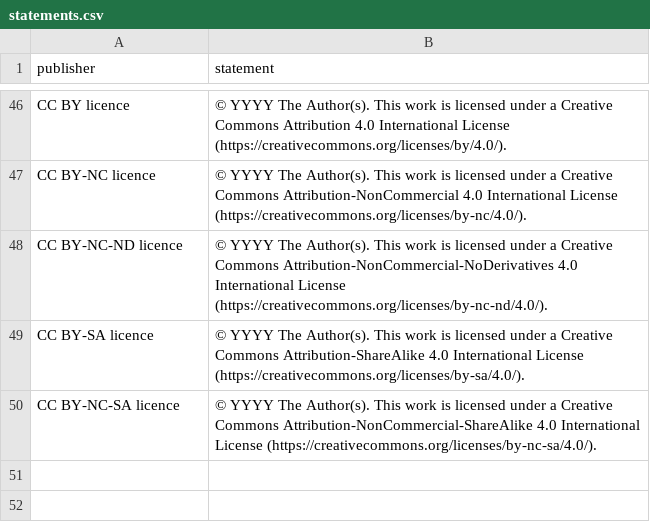
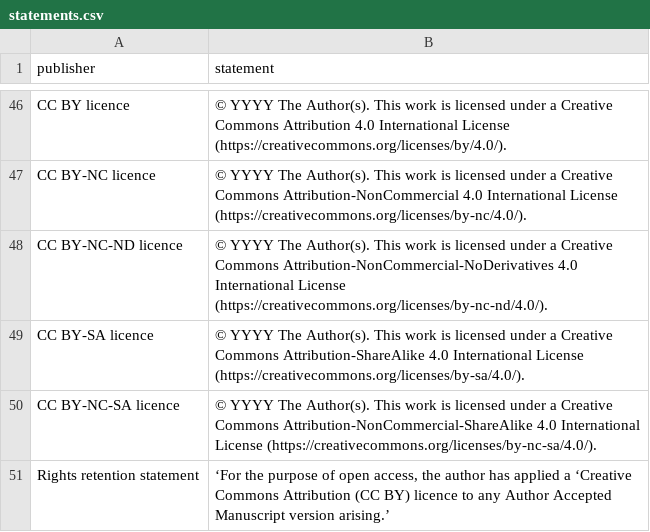
Before and after one commit to yusufaliozkan/copyright_statements, a CSV file: statements.csv, drawn as a sheet; only a part is shown, gaps mark what is left out; the diff names each change by its address in the sheet, - before the commit and + after, or states it on an @@ line.

Commit message:
Add files via upload

```diff
--- a/statements.csv
+++ b/statements.csv
+row 51: Rights retention statement | ‘For the purpose of open access, the author has applied a ‘Creative Commons Attribution (CC BY) licence to any Author Accepted Manuscript version arising.’
```
